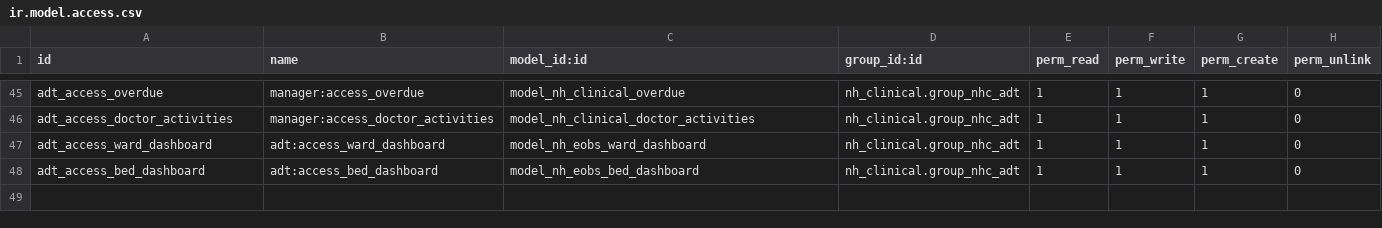
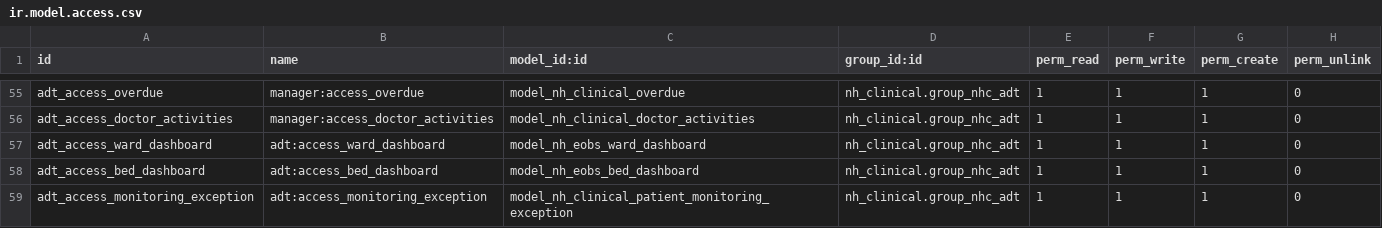
Before and after one commit to openeobs/openeobs, a CSV file: nh_eobs/security/ir.model.access.csv, drawn as a sheet; only a part is shown, gaps mark what is left out; the shorter side is filled out with more unchanged rows; the diff covers the shown part only; the diff names each change by its address in the sheet, - before the commit and + after, or states it on an @@ line.

```diff
--- a/nh_eobs/security/ir.model.access.csv
+++ b/nh_eobs/security/ir.model.access.csv
+row 59: adt_access_monitoring_exception | adt:access_monitoring_exception | model_nh_clinical_patient_monitoring_exception | nh_clinical.group_nhc_adt | 1 | 1 | 1 | 0
```
Also changed, not shown: 19 added rows elsewhere in this file, 10 other files.
